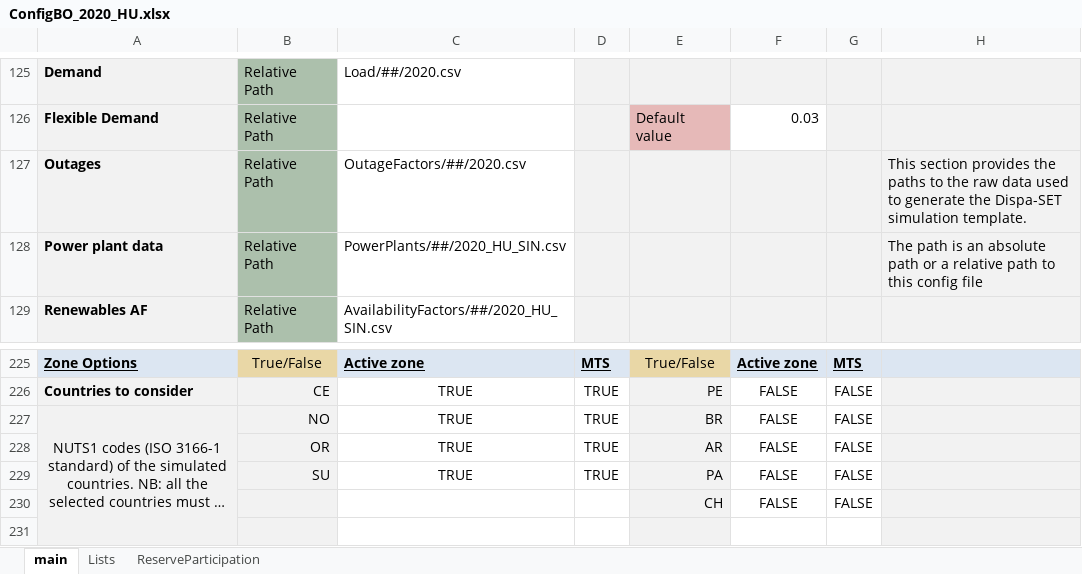
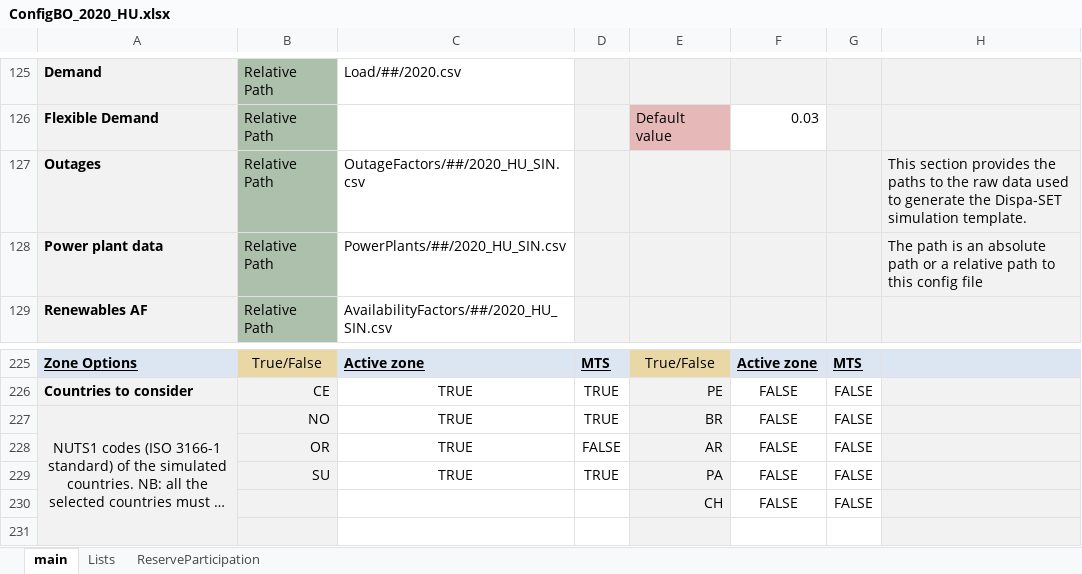
Before and after one commit to Sulmayra/hydro_units_bolivia, an Excel workbook: ConfigFiles/ConfigBO_2020_HU.xlsx, sheet main, drawn as a sheet; only a part is shown, gaps mark what is left out; long unchanged cells end in …; values as stored, in another font and other column widths than the file's, no borders; conditional formats not drawn; the diff names each change by its address in the sheet, - before the commit and + after, or states it on an @@ line.

Commit message:
Simulation test files.

```diff
--- a/ConfigFiles/ConfigBO_2020_HU.xlsx (sheet main)
+++ b/ConfigFiles/ConfigBO_2020_HU.xlsx (sheet main)
-C127: OutageFactors/##/2020.csv
+C127: OutageFactors/##/2020_HU_SIN.csv
-D228: TRUE
+D228: FALSE
```
